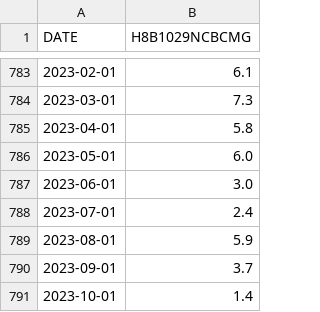
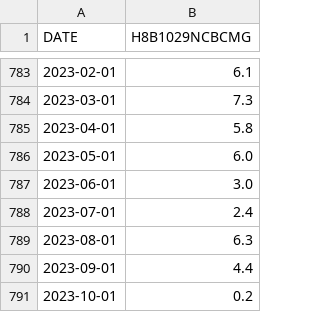
Before and after one commit to preethammohan9/recession-regression, a CSV file: Data/Raw/input/ConsumerLoan.csv (was Data/Raw/ConsumerLoan.csv), drawn as a sheet; only a part is shown, gaps mark what is left out.

```diff
--- a/Data/Raw/ConsumerLoan.csv
+++ b/Data/Raw/input/ConsumerLoan.csv
@@ -788,4 +788,4 @@ DATE,H8B1029NCBCMG
 2023-07-01,2.4
-2023-08-01,5.9
-2023-09-01,3.7
-2023-10-01,1.4
+2023-08-01,6.3
+2023-09-01,4.4
+2023-10-01,0.2
```
Also changed, not shown: 29 other files.
